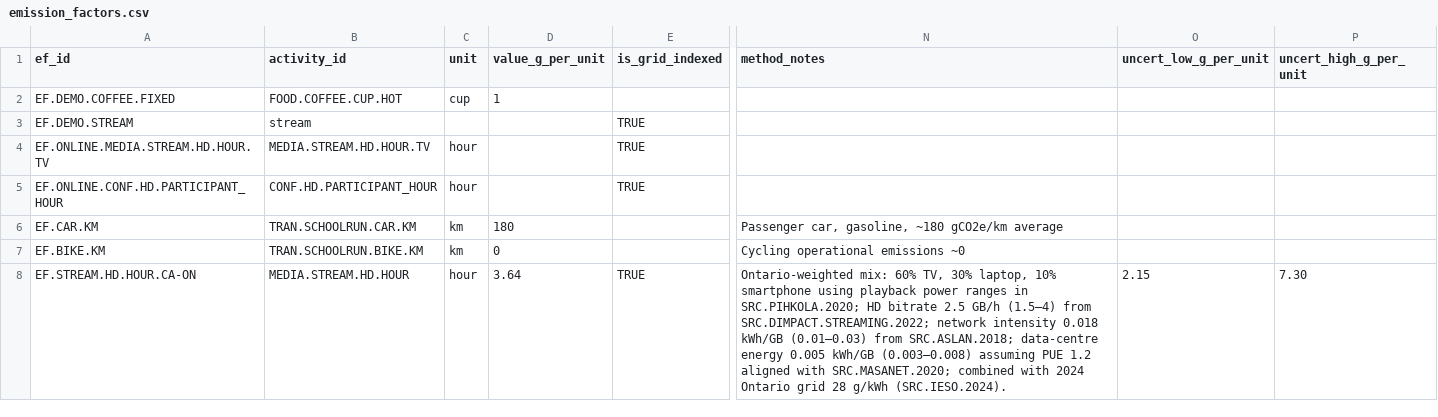
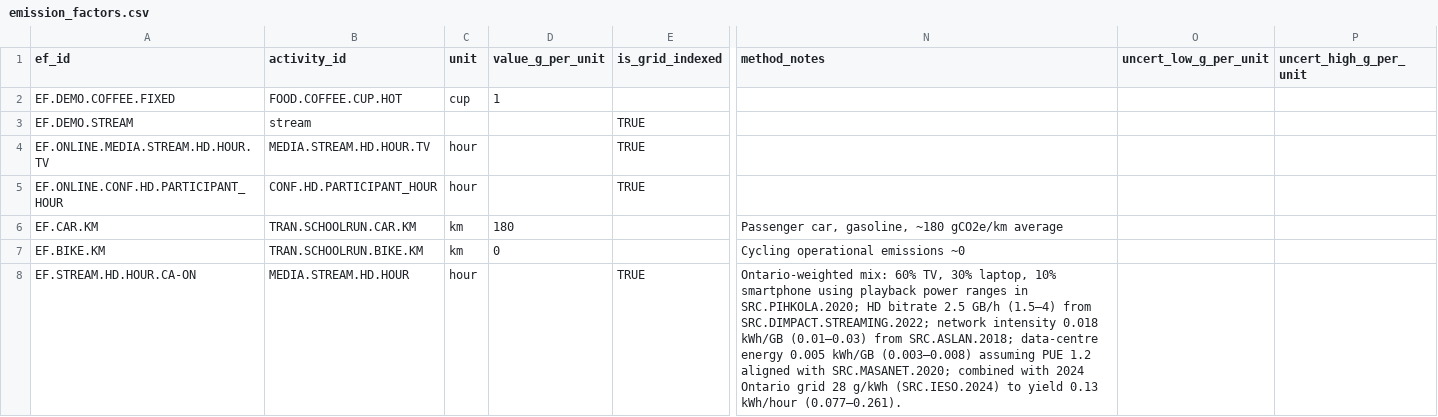
Before and after one commit to chrislyons/carbon-acx, a CSV file: data/emission_factors.csv, drawn as a sheet; only a part is shown, gaps mark what is left out; the diff covers the shown part only; the diff names each change by its address in the sheet, - before the commit and + after, or states it on an @@ line.

```diff
--- a/data/emission_factors.csv
+++ b/data/emission_factors.csv
-D8 (value_g_per_unit): 3.64
+D8 (value_g_per_unit): (empty)
-N8 (method_notes): …28 g/kWh (SRC.IESO.2024).
+N8 (method_notes): …28 g/kWh (SRC.IESO.2024) to yield 0.13 kWh/hour (0.077–0.261).
-O8 (uncert_low_g_per_unit): 2.15
+O8 (uncert_low_g_per_unit): (empty)
-P8 (uncert_high_g_per_unit): 7.30
+P8 (uncert_high_g_per_unit): (empty)
```
Also changed, not shown: 12 edited cells elsewhere in this file, 6 other files.
